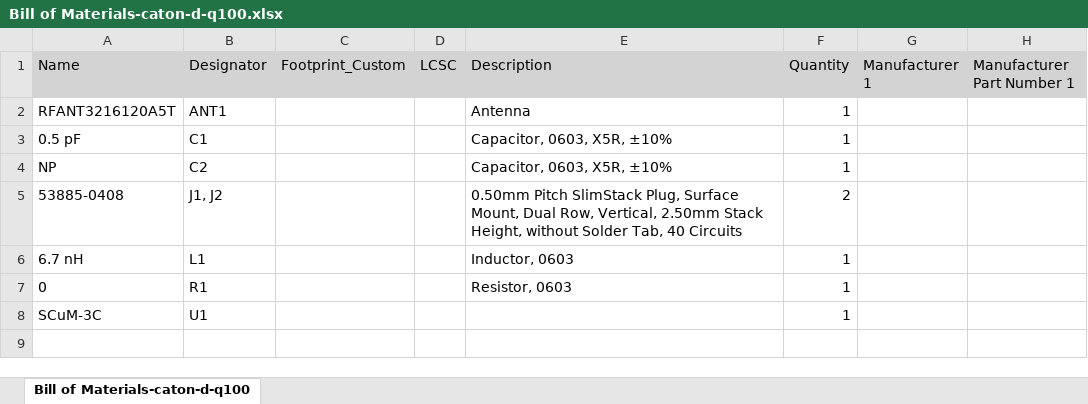
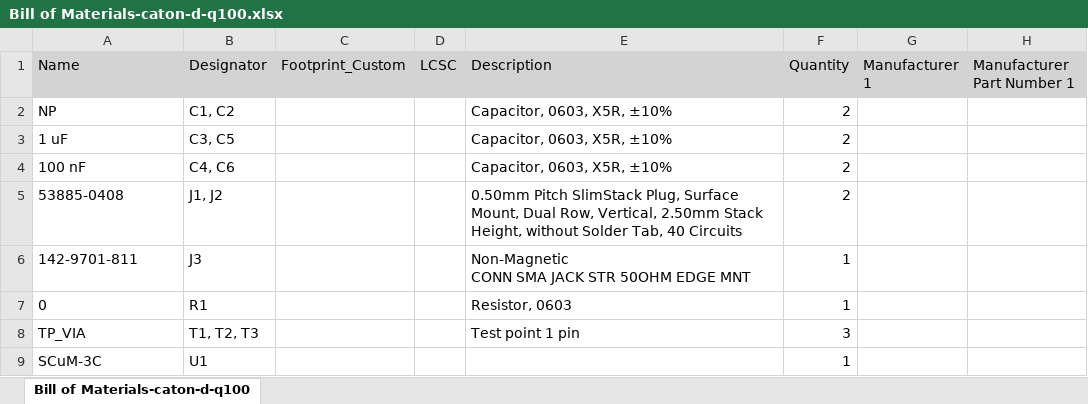
Before and after one commit to PisterLab/caton-pcb, an Excel workbook: caton-d-q100/Project Outputs for caton-d-q100/BOM/Bill of Materials-caton-d-q100.xlsx, sheet Bill of Materials-caton-d-q100, drawn as a sheet; values as stored, in another font and other column widths than the file's, no borders; removed rows and columns are numbered as before the commit, all else as after; ↵ is a line break in a cell; the diff names each change by its address in the sheet, - before the commit and + after, or states it on an @@ line.

Commit message:
Caton-d-q100 complete

```diff
--- a/caton-d-q100/Project Outputs for caton-d-q100/BOM/Bill of Materials-caton-d-q100.xlsx (sheet Bill of Materials-caton-d-q100)
+++ b/caton-d-q100/Project Outputs for caton-d-q100/BOM/Bill of Materials-caton-d-q100.xlsx (sheet Bill of Materials-caton-d-q100)
-row 2: RFANT3216120A5T | ANT1 |  |  | Antenna | 1
-row 3: 0.5 pF | C1 |  |  | Capacitor, 0603, X5R, ±10% | 1
-B2 (Designator): C2
+B2 (Designator): C1, C2
-F2 (Quantity): 1
+F2 (Quantity): 2
+row 3: 1 uF | C3, C5 |  |  | Capacitor, 0603, X5R, ±10% | 2
+row 4: 100 nF | C4, C6 |  |  | Capacitor, 0603, X5R, ±10% | 2
-row 6: 6.7 nH | L1 |  |  | Inductor, 0603 | 1
+row 6: 142-9701-811 | J3 |  |  | Non-Magnetic ↵ CONN SMA JACK STR 50OHM EDGE MNT | 1
+row 8: TP_VIA | T1, T2, T3 |  |  | Test point 1 pin | 3
```
Also changed, not shown: 26 other files.
